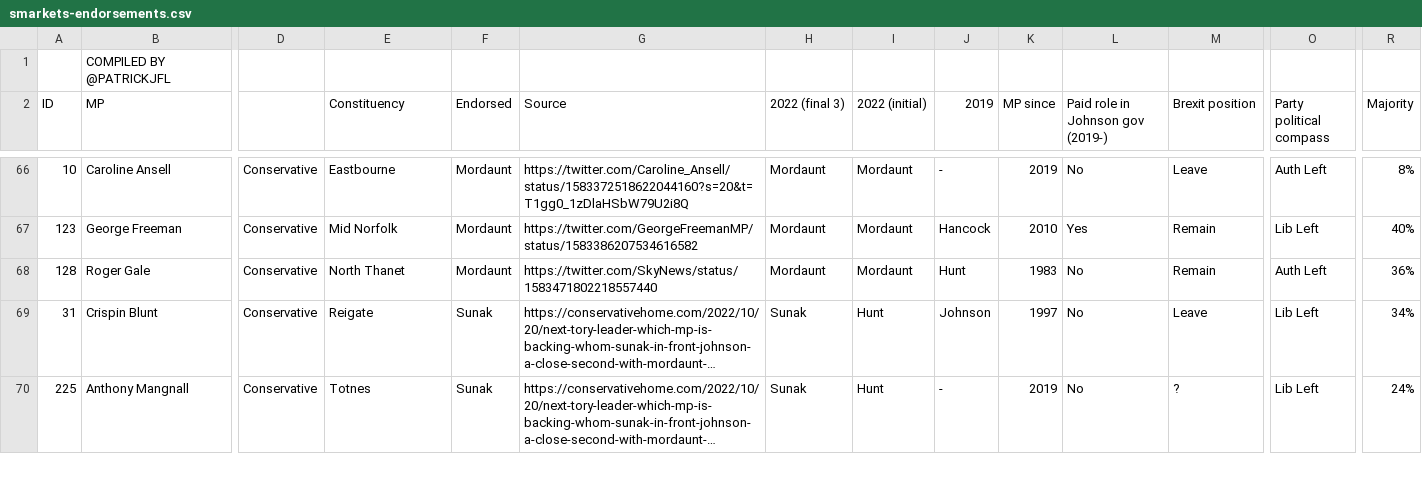
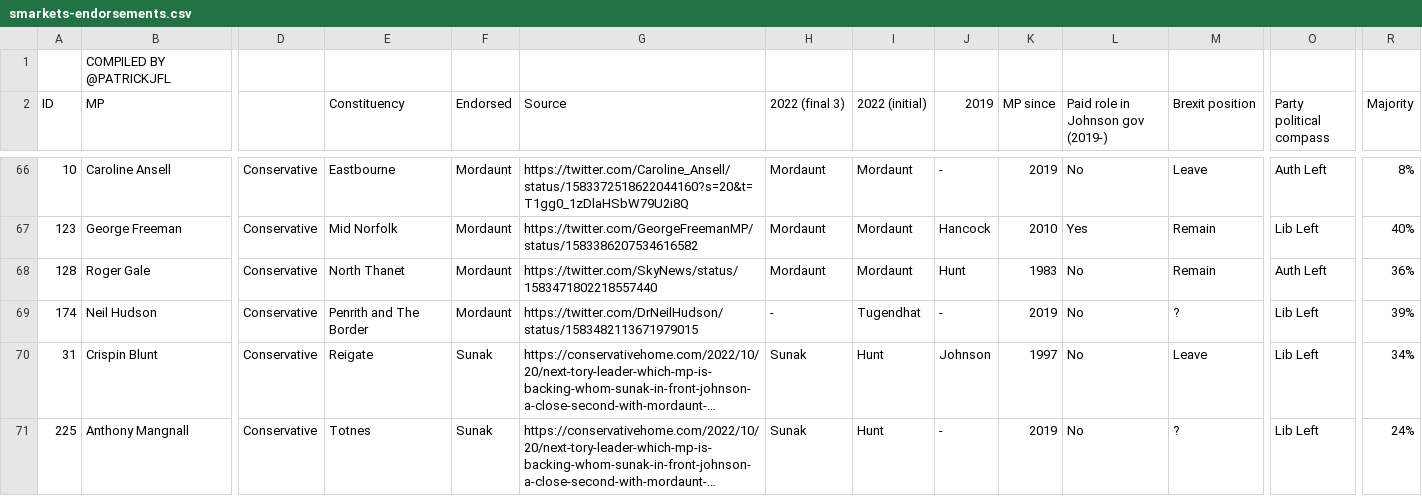
Before and after one commit to tomviner/scrape-tory-nominations, a CSV file: smarkets-endorsements.csv, drawn as a sheet; only a part is shown, gaps mark what is left out; long unchanged cells end in …; rows hold the shown columns only; the diff covers the shown part only; the diff names each change by its address in the sheet, - before the commit and + after, or states it on an @@ line.

```diff
--- a/smarkets-endorsements.csv
+++ b/smarkets-endorsements.csv
+row 69: 174 | Neil Hudson | Conservative | Penrith and The Border | Mordaunt | https://twitter.com/DrNeilHudson/status/1583482113671979015 | - | Tugendhat | - | 2019 | No | ? | Lib Left | 39%
```
Also changed, not shown: 1 added row, 2 removed rows and 2 edited cells elsewhere in this file, noms.csv, smarkets-leaderboard.csv.
